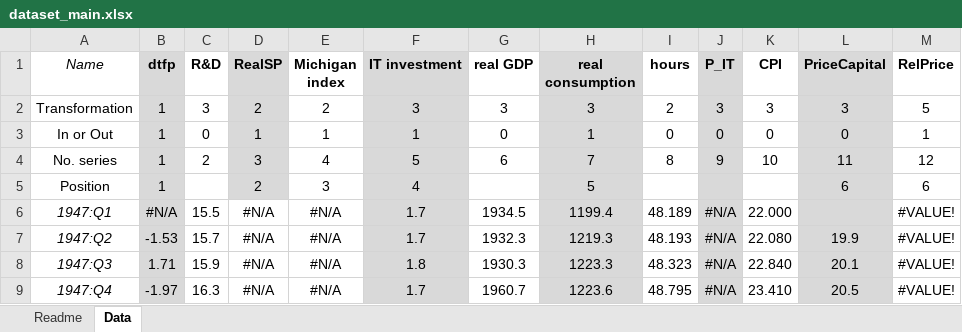
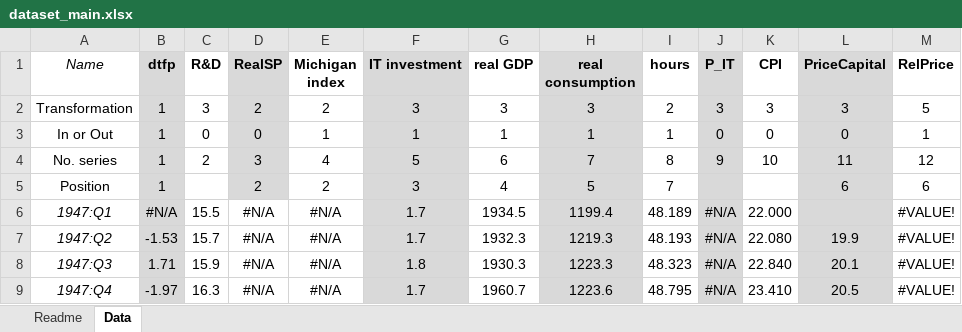
Before and after one commit to marcobrianti1989/Brianti_Gati_2017, an Excel workbook: Data/dataset_main.xlsx, sheet Data, drawn as a sheet; only a part is shown; values as stored, in another font and other column widths than the file's, no borders; the diff names each change by its address in the sheet, - before the commit and + after, or states it on an @@ line.

```diff
--- a/Data/dataset_main.xlsx (sheet Data)
+++ b/Data/dataset_main.xlsx (sheet Data)
-D3 (RealSP): 1
+D3 (RealSP): 0
-G3 (real GDP): 0
+G3 (real GDP): 1
-I3 (hours): 0
+I3 (hours): 1
-E5 (Michigan index): 3
+E5 (Michigan index): 2
-F5 (IT investment): 4
+F5 (IT investment): 3
-G5 (real GDP): (empty)
+G5 (real GDP): 4
-I5 (hours): (empty)
+I5 (hours): 7
```
Also changed, not shown: 23 other files.
